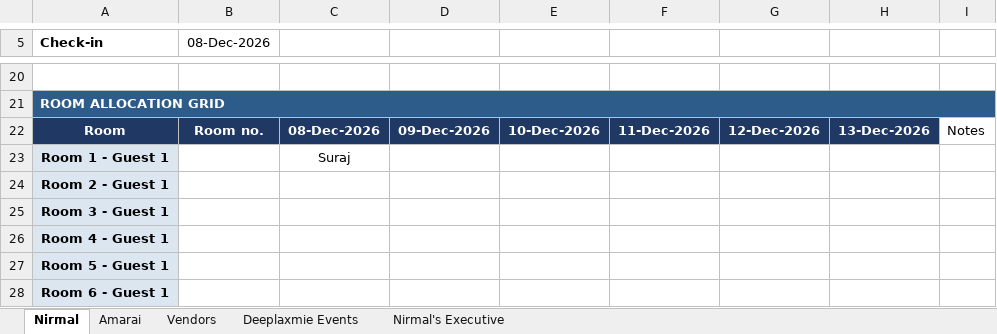
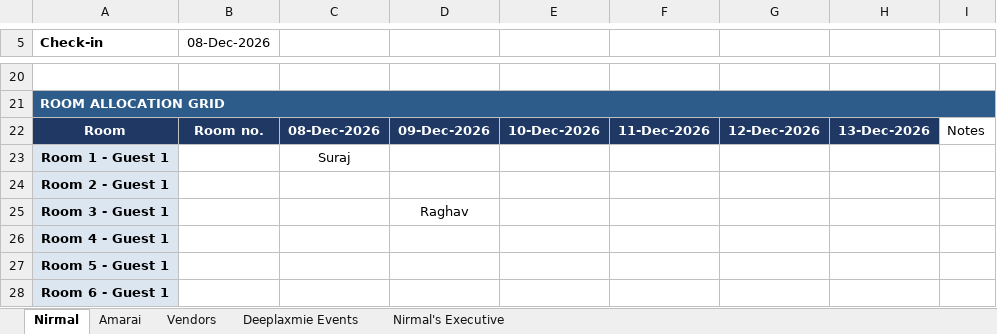
Before and after one commit to surajsingh81/wedding_tracker, an Excel workbook: Wedding_Expense_Tracker_Dec2026.xlsx, sheet Nirmal, drawn as a sheet; only a part is shown, gaps mark what is left out; values as stored, in another font and other column widths than the file's, no borders; the diff names each change by its address in the sheet, - before the commit and + after, or states it on an @@ line.

```diff
--- a/Wedding_Expense_Tracker_Dec2026.xlsx (sheet Nirmal)
+++ b/Wedding_Expense_Tracker_Dec2026.xlsx (sheet Nirmal)
-D25: (empty)
+D25: Raghav
```
Also changed, not shown: 2 other files.
